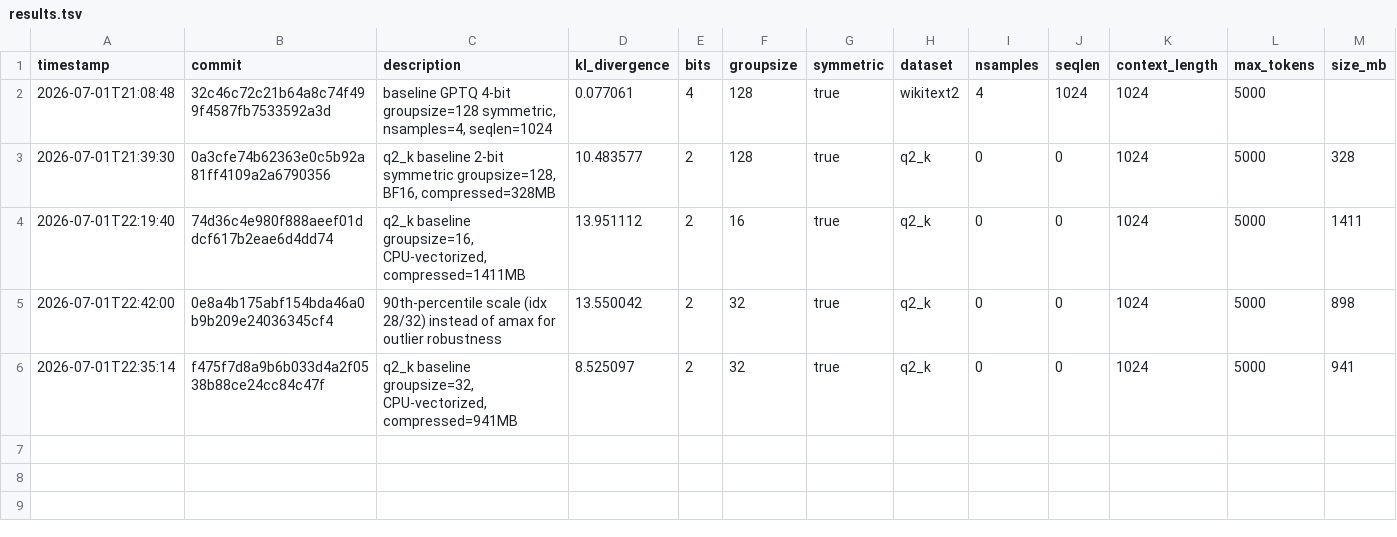
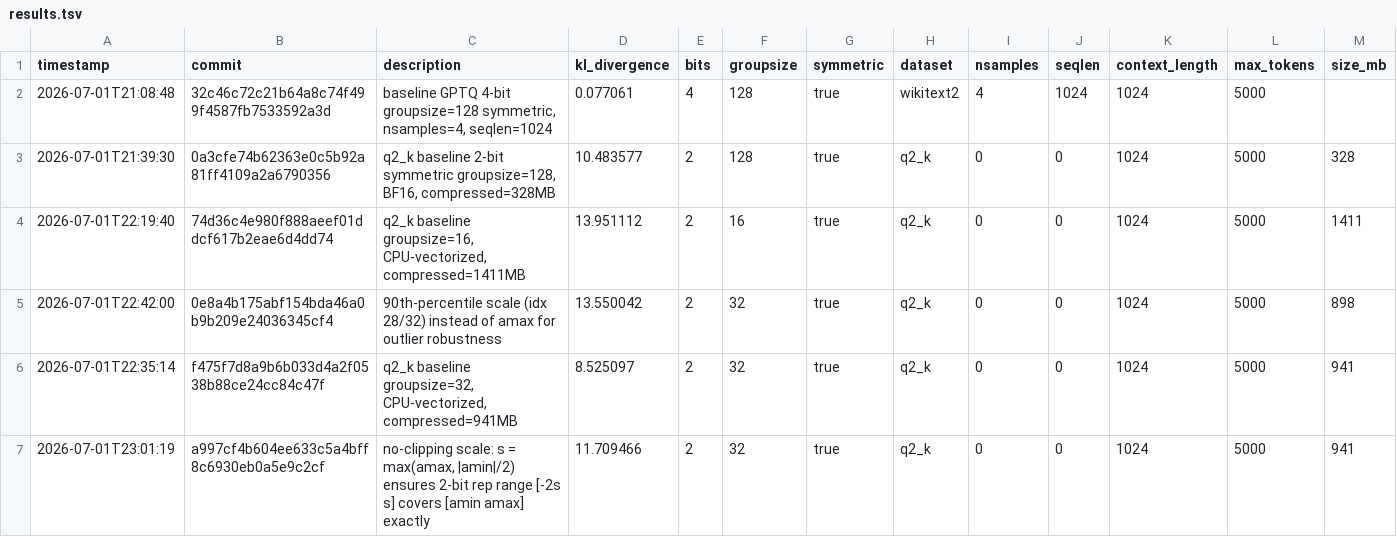
Before and after one commit to vektorprime/AutoQuant, a TSV file: results.tsv, drawn as a sheet; only a part is shown; rows hold the shown columns only; the diff names each change by its address in the sheet, - before the commit and + after, or states it on an @@ line.

Commit message:
Restore lost subagent experiment: no-clipping scale KL=11.71

```diff
--- a/results.tsv
+++ b/results.tsv
+row 7: 2026-07-01T23:01:19 | a997cf4b604ee633c5a4bff8c6930eb0a5e9c2cf | no-clipping scale: s = max(amax, |amin|/2) ensures 2-bit rep range [-2s s] covers [amin amax] exactly | 11.709466 | 2 | 32 | true | q2_k | 0 | 0 | 1024 | 5000 | 941
```
